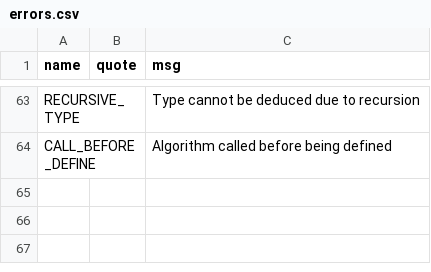
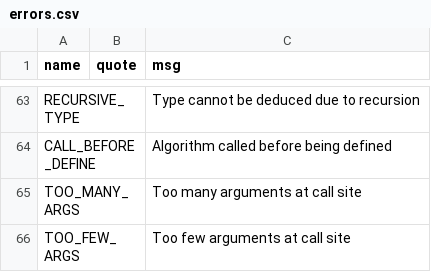
Before and after one commit to JohnDTill/Forscape, a CSV file: meta/errors.csv, drawn as a sheet; only a part is shown, gaps mark what is left out.

Commit message:
Simplify link stage, improve type errors

```diff
--- a/meta/errors.csv
+++ b/meta/errors.csv
@@ -64 +64,3 @@ RECURSIVE_TYPE,,Type cannot be deduced due to recursion
 CALL_BEFORE_DEFINE,,Algorithm called before being defined
+TOO_MANY_ARGS,,Too many arguments at call site
+TOO_FEW_ARGS,,Too few arguments at call site
```
Also changed, not shown: 6 other files.
